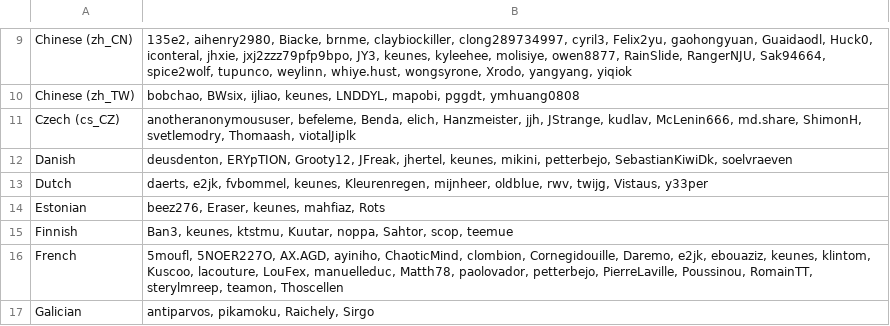
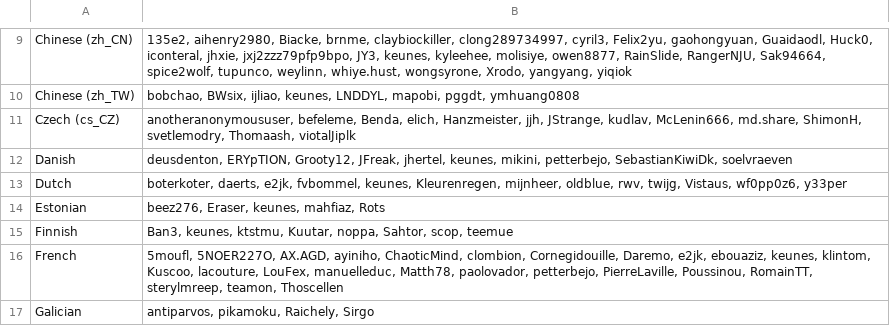
Before and after one commit to kairosmeer/AntennaPod, a CSV file: ui/preferences/src/main/assets/translators.csv, drawn as a sheet; only a part is shown, gaps mark what is left out; the diff covers the shown part only.

```diff
--- a/ui/preferences/src/main/assets/translators.csv
+++ b/ui/preferences/src/main/assets/translators.csv
@@ -12,3 +12,3 @@ Czech (cs_CZ);anotheranonymoususer, befeleme, Benda, elich, Hanzmeister, jjh, JS
 Danish;deusdenton, ERYpTION, Grooty12, JFreak, jhertel, keunes, mikini, petterbejo, SebastianKiwiDk, soelvraeven
-Dutch;daerts, e2jk, fvbommel, keunes, Kleurenregen, mijnheer, oldblue, rwv, twijg, Vistaus, y33per
+Dutch;boterkoter, daerts, e2jk, fvbommel, keunes, Kleurenregen, mijnheer, oldblue, rwv, twijg, Vistaus, wf0pp0z6, y33per
 Estonian;beez276, Eraser, keunes, mahfiaz, Rots
```
Also changed, not shown: 11 edited cells elsewhere in this file, ui/preferences/src/main/assets/developers.csv, 2 other files.
